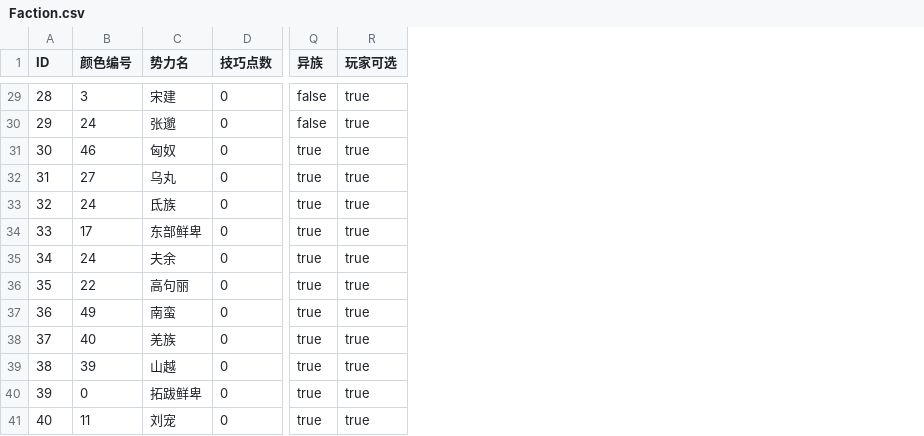
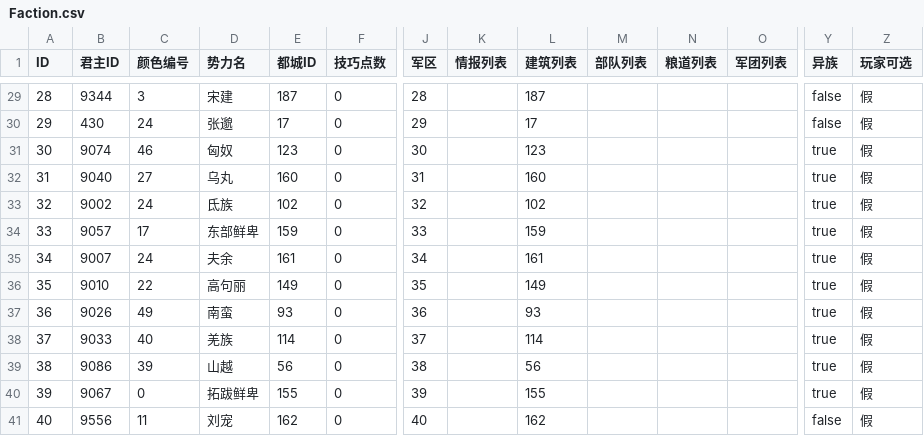
Before and after one commit to luiges90/ZHSAN2, a CSV file: core/assets/GameData/Scenarios/194QXGJ 7/Faction.csv, drawn as a sheet; only a part is shown, gaps mark what is left out; addresses are those after the commit; the diff covers the shown part only; the diff names each change by its address in the sheet, - before the commit and + after, or states it on an @@ line.

```diff
--- a/core/assets/GameData/Scenarios/194QXGJ 7/Faction.csv
+++ b/core/assets/GameData/Scenarios/194QXGJ 7/Faction.csv
+column B (君主ID), rows 29-41: 9344 | 430 | 9074 | 9040 | 9002 | 9057 | 9007 | 9010 | 9026 | 9033 | 9086 | 9067 | 9556
+column E (都城ID), rows 29-41: 187 | 17 | 123 | 160 | 102 | 159 | 161 | 149 | 93 | 114 | 56 | 155 | 162
+column J (军区), rows 29-41: 28 | 29 | 30 | 31 | 32 | 33 | 34 | 35 | 36 | 37 | 38 | 39 | 40
+column K (情报列表), empty
+column L (建筑列表), rows 29-41: 187 | 17 | 123 | 160 | 102 | 159 | 161 | 149 | 93 | 114 | 56 | 155 | 162
+column M (部队列表), empty
+column N (粮道列表), empty
+column O (军团列表), empty
-Z29:Z41 (玩家可选): true
+Z29:Z41 (玩家可选): 假
-Y41 (异族): true
+Y41 (异族): false
```
Also changed, not shown: 27 edited cells elsewhere in this file, 56 other files.
